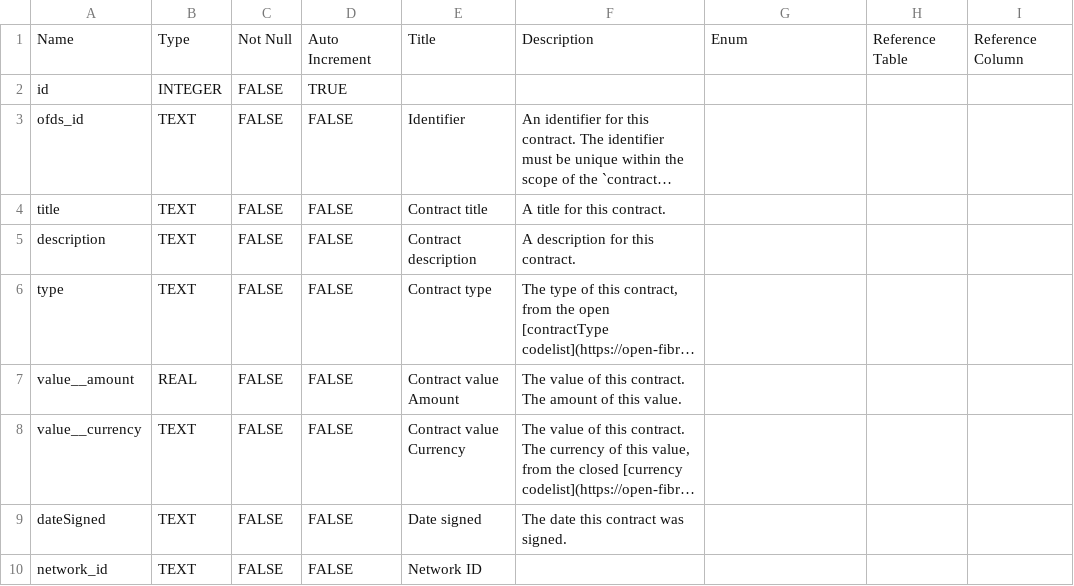
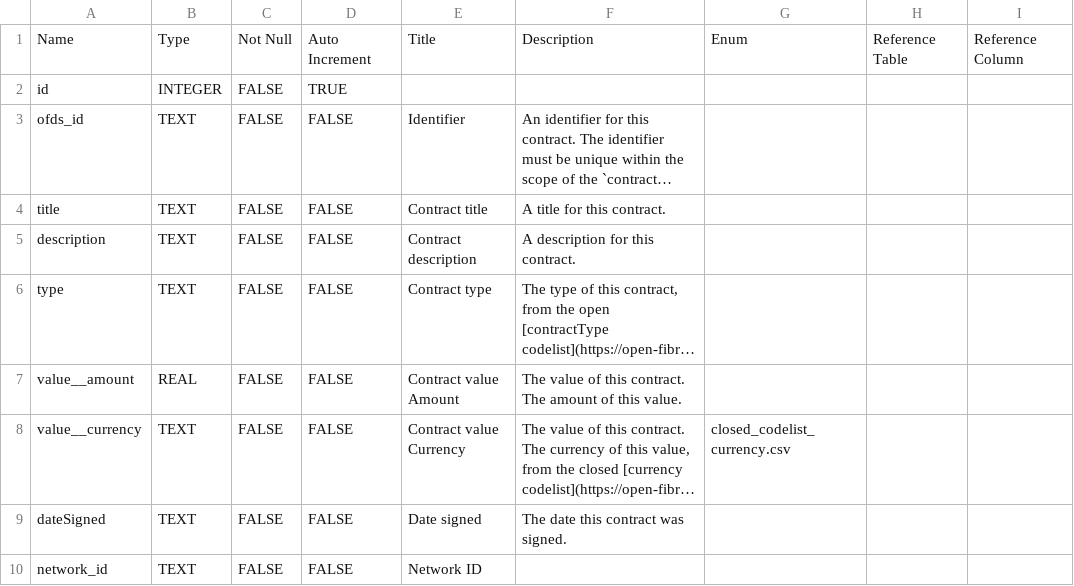
Before and after one commit to Open-Telecoms-Data/open-fibre-data-standard, a CSV file: metadata_reports/contracts.csv, drawn as a sheet; long unchanged cells end in …; the diff names each change by its address in the sheet, - before the commit and + after, or states it on an @@ line.

```diff
--- a/metadata_reports/contracts.csv
+++ b/metadata_reports/contracts.csv
-G8: (empty)
+G8: closed_codelist_currency.csv
```
Also changed, not shown: metadata_reports/nodes.csv, metadata_reports/nodes_internationalConnections.csv, 7 other files.
